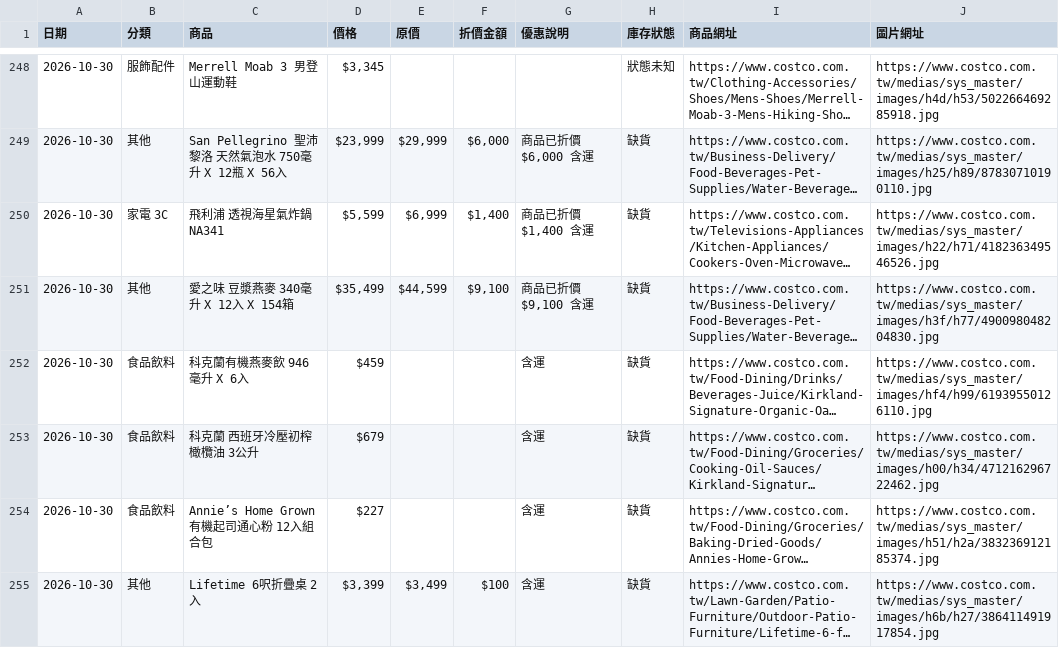
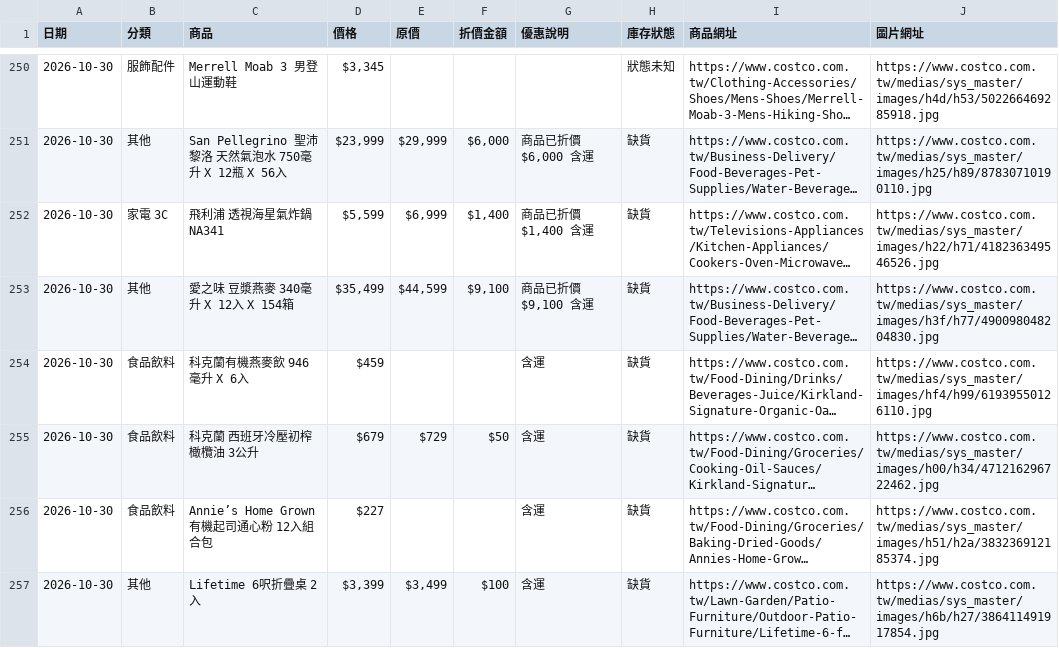
Before and after one commit to da199919-ux/costco-daily-deals, a CSV file: output/history/2026-10-30.csv, drawn as a sheet; only a part is shown, gaps mark what is left out; long unchanged cells end in …; addresses are those after the commit; the diff covers the shown part only; the diff names each change by its address in the sheet, - before the commit and + after, or states it on an @@ line.

```diff
--- a/output/history/2026-10-30.csv
+++ b/output/history/2026-10-30.csv
-E255 (原價): (empty)
+E255 (原價): $729
-F255 (折價金額): (empty)
+F255 (折價金額): $50
```
Also changed, not shown: 9 added rows, 4 removed rows, 1 moved row and 22 edited cells elsewhere in this file, output/latest.csv, 4 other files.
